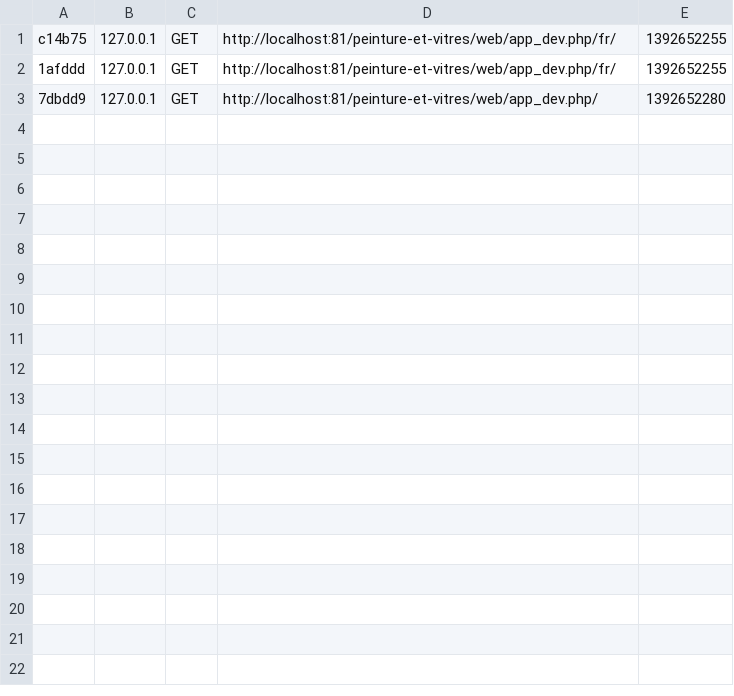
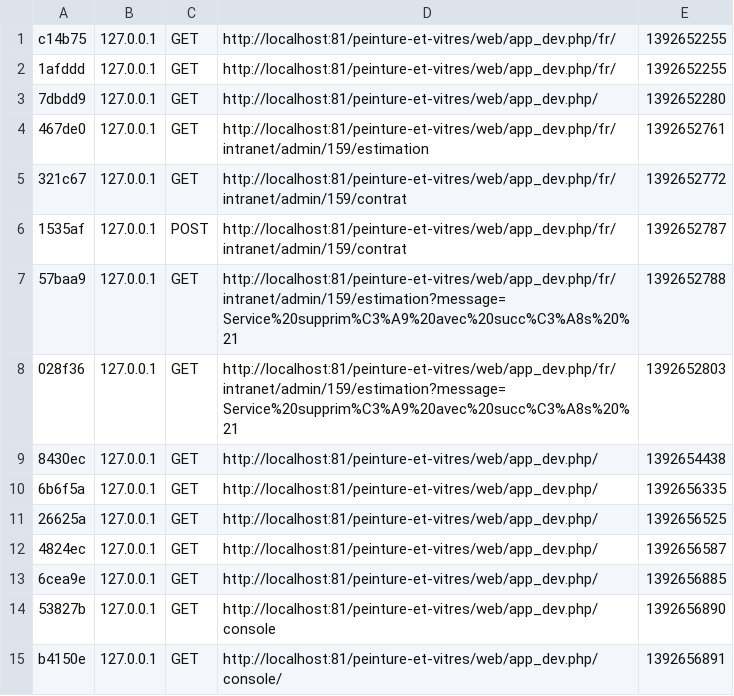
Before and after one commit to guillaumeduval64/peinture-et-vitres, a CSV file: app/cache/dev/profiler/index.csv, drawn as a sheet.

```diff
--- a/app/cache/dev/profiler/index.csv
+++ b/app/cache/dev/profiler/index.csv
@@ -3 +3,13 @@ c14b75,127.0.0.1,GET,http://localhost:81/peinture-et-vitres/web/app_dev.php/fr/,
 7dbdd9,127.0.0.1,GET,http://localhost:81/peinture-et-vitres/web/app_dev.php/,1392652280,
+467de0,127.0.0.1,GET,http://localhost:81/peinture-et-vitres/web/app_dev.php/fr/intranet/admin/159/estimation,1392652761,
+321c67,127.0.0.1,GET,http://localhost:81/peinture-et-vitres/web/app_dev.php/fr/intranet/admin/159/contrat,1392652772,
+1535af,127.0.0.1,POST,http://localhost:81/peinture-et-vitres/web/app_dev.php/fr/intranet/admin/159/contrat,1392652787,
+57baa9,127.0.0.1,GET,http://localhost:81/peinture-et-vitres/web/app_dev.php/fr/intranet/admin/159/estimation?message=Service%20supprim%C3%A9%20avec%20succ%C3%A8s%20%21,1392652788,
+028f36,127.0.0.1,GET,http://localhost:81/peinture-et-vitres/web/app_dev.php/fr/intranet/admin/159/estimation?message=Service%20supprim%C3%A9%20avec%20succ%C3%A8s%20%21,1392652803,
+8430ec,127.0.0.1,GET,http://localhost:81/peinture-et-vitres/web/app_dev.php/,1392654438,
+6b6f5a,127.0.0.1,GET,http://localhost:81/peinture-et-vitres/web/app_dev.php/,1392656335,
+26625a,127.0.0.1,GET,http://localhost:81/peinture-et-vitres/web/app_dev.php/,1392656525,
+4824ec,127.0.0.1,GET,http://localhost:81/peinture-et-vitres/web/app_dev.php/,1392656587,
+6cea9e,127.0.0.1,GET,http://localhost:81/peinture-et-vitres/web/app_dev.php/,1392656885,
+53827b,127.0.0.1,GET,http://localhost:81/peinture-et-vitres/web/app_dev.php/console,1392656890,
+b4150e,127.0.0.1,GET,http://localhost:81/peinture-et-vitres/web/app_dev.php/console/,1392656891,
```
Also changed, not shown: 6 other files.
